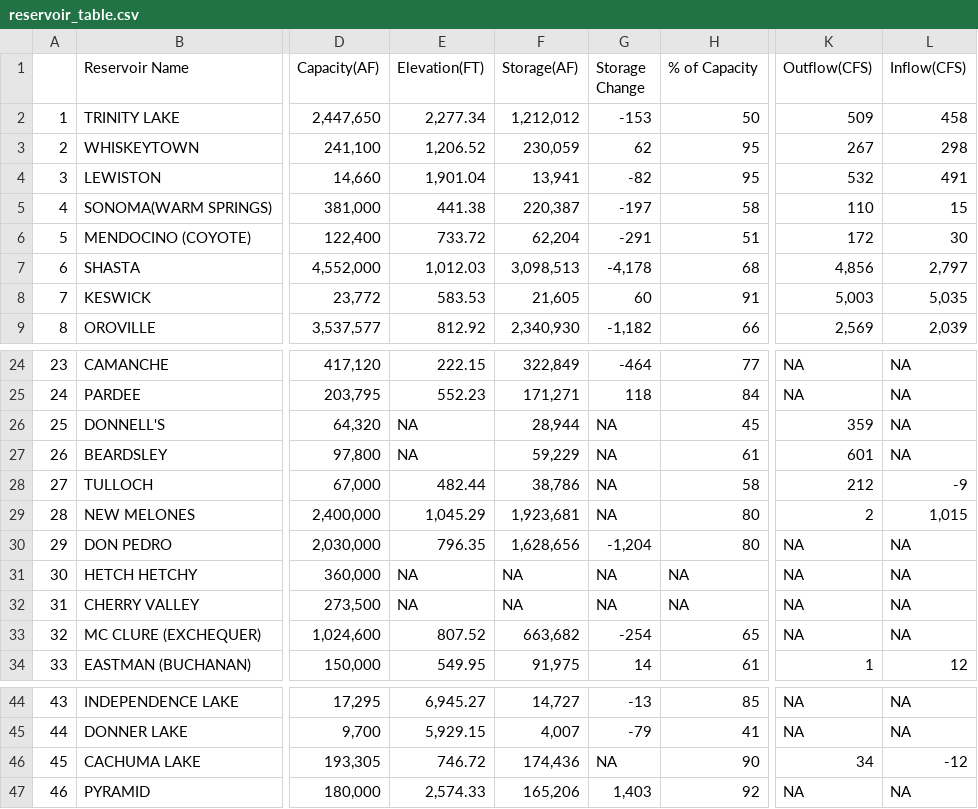
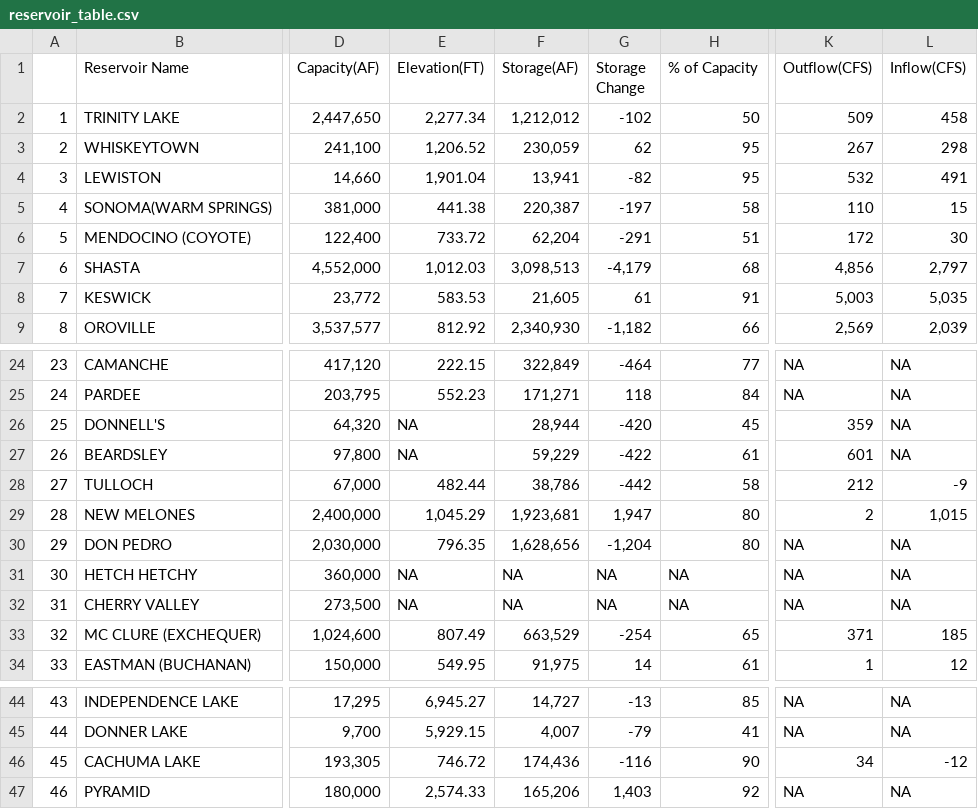
Before and after one commit to abcotvdata/CA-weather-tracker, a CSV file: reservoir_table.csv, drawn as a sheet; only a part is shown, gaps mark what is left out; the diff names each change by its address in the sheet, - before the commit and + after, or states it on an @@ line.

```diff
--- a/reservoir_table.csv
+++ b/reservoir_table.csv
-G2 (Storage Change): -153
+G2 (Storage Change): -102
-G7 (Storage Change): -4,178
+G7 (Storage Change): -4,179
-G8 (Storage Change): 60
+G8 (Storage Change): 61
-G26 (Storage Change): NA
+G26 (Storage Change): -420
-G27 (Storage Change): NA
+G27 (Storage Change): -422
-G28 (Storage Change): NA
+G28 (Storage Change): -442
-G29 (Storage Change): NA
+G29 (Storage Change): 1,947
-E33 (Elevation(FT)): 807.52
+E33 (Elevation(FT)): 807.49
-F33 (Storage(AF)): 663,682
+F33 (Storage(AF)): 663,529
-K33 (Outflow(CFS)): NA
+K33 (Outflow(CFS)): 371
-L33 (Inflow(CFS)): NA
+L33 (Inflow(CFS)): 185
-G46 (Storage Change): NA
+G46 (Storage Change): -116
```
Also changed, not shown: 1 other file.
